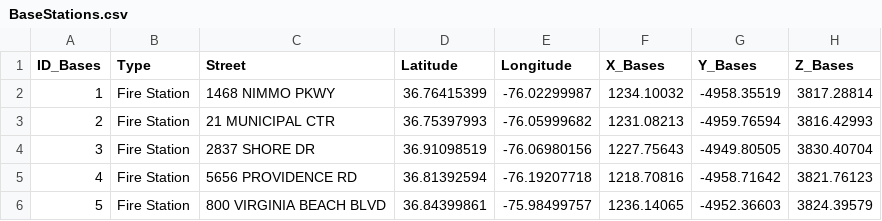
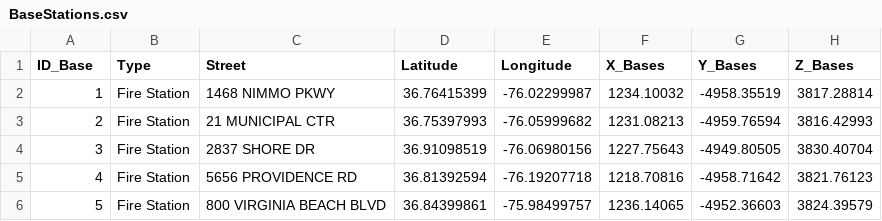
Before and after one commit to Gurobi/modeling-examples, a CSV file: drone_network_1_2/BaseStations.csv, drawn as a sheet; only a part is shown.

Commit message:
Add files via upload

```diff
--- a/drone_network_1_2/BaseStations.csv
+++ b/drone_network_1_2/BaseStations.csv
@@ -1,2 +1,2 @@
-ID_Bases,Type,Street,Latitude,Longitude,X_Bases,Y_Bases,Z_Bases
+ID_Base,Type,Street,Latitude,Longitude,X_Bases,Y_Bases,Z_Bases
 1,Fire Station,1468 NIMMO PKWY,36.76415399,-76.02299987,1234.10032,-4958.35519,3817.28814
```
